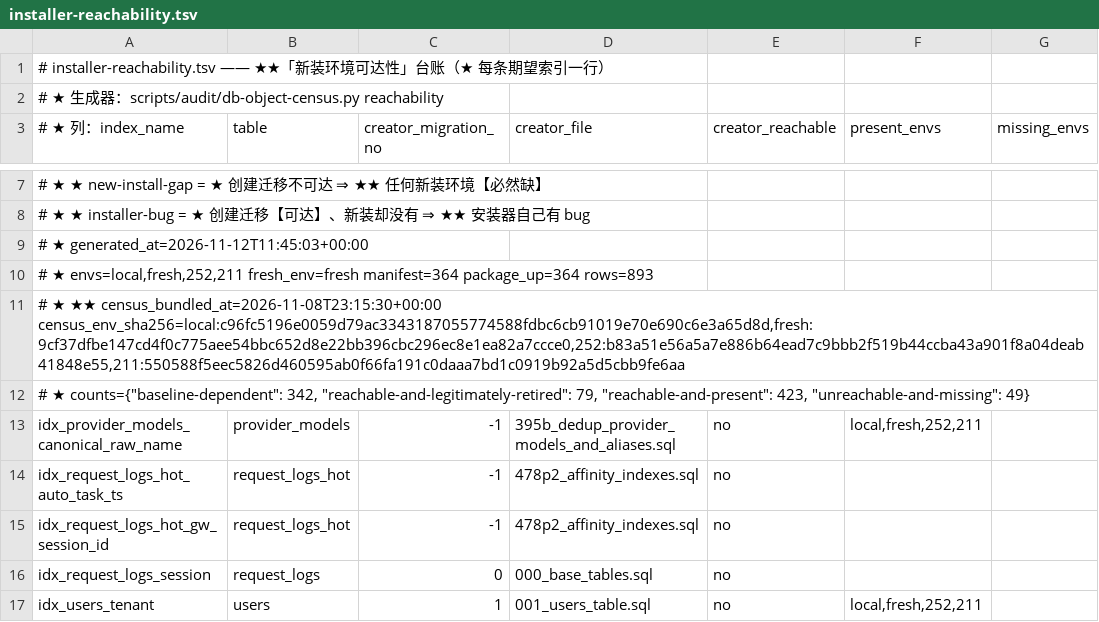
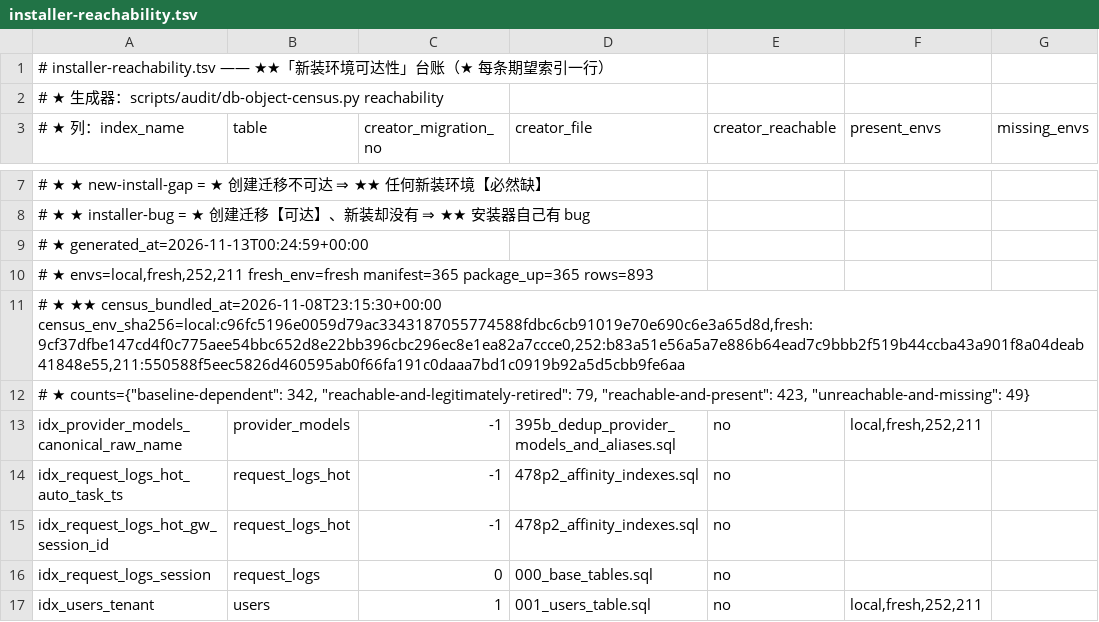
Before and after one commit to halfking/ai-native-gateway-core, a TSV file: scripts/audit/asset/installer-reachability.tsv, drawn as a sheet; only a part is shown, gaps mark what is left out; the diff names each change by its address in the sheet, - before the commit and + after, or states it on an @@ line.

Commit message:
fix(audit): 48h 审计第七轮收口——全量 5 失败包清零（真缺陷×2+台账×3+伪影×1）+ 主档/LESSONS §715~716/AGENTS 横幅 + 代落库并行拆通道轮在途件
真缺陷×2（门咬新代码实证）：
- rowsguard：aa7a2021f market_compare summary 循环漏 sumRows.Err() 终态检查 ⇒ 截断分档被当完整下发 ⇒ 补终态检查+fail-closed available:false
- stopguard：daf3fce5b credential_rollup_refresher Stop() 无守卫等 done ⇒ 构造未启动实例永久阻塞 ⇒ 改 cancel!=nil 同形守卫（passive_probe_listener 先例）
台账×3：
- sql_source_indirection：删 credential_monitor 陈旧判定（daf3fce5b 读法上移）+ view_schema 判定增补 963 预物化三构造器 + 快照 160→161/26→27（方向=新增读点被看见）
- installer-reachability：官方生成器重生成（manifest/package 364→365，964 迁移入列）
- request-surface 第十八次重钉 + magpie 同步 + admin-routes 行号再生成 + dsn 台账删已删档行（并行会话在途件，与现行行号逐点吻合核过后代落库）
伪影：nodestatecache p99 静置 ×3 绿（第五轮同族）。
代落库并行拆通道轮（§648 翻转条件触发）：make test/guards-ursmcheck 7200s→3600s + 掏空门家族拆 guards-hollowout 专用通道（ursmhollowout tag/14400s/tag 门×4+共享助手）。
主档 docs/audit/2026-11-13-48h审计第七轮-主档.md（24 笔逐批判读：成立 21/不成立 1=no-op 68bd6c29d/部分 2；P1 user_content 提取器与 P2 订正见上一笔 3153b6b1e）；LESSONS §715（写读点不同状态载体的 no-op + 影子重实现测试）/§716（多会话并行兑现同一移交清单的合并裁决次序）；AGENTS 横幅。
验证：全量第一跑 378 ok/5 fail→全部收口；定向复验 rowsguard/stopguard/间接清单/reachability/request-surface/admin/bg/sqlguard/节号门/尺寸棘轮 全绿；ursmcheck 整包 ok 388.251s（3600s 预算余量 ~9×）。

```diff
--- a/scripts/audit/asset/installer-reachability.tsv
+++ b/scripts/audit/asset/installer-reachability.tsv
-A9 (# ★ 列：index_name): # ★ generated_at=2026-11-12T11:45:03+00:00
+A9 (# ★ 列：index_name): # ★ generated_at=2026-11-13T00:24:59+00:00
-A10 (# ★ 列：index_name): …envs=local,fresh,252,211 fresh_env=fresh manifest=364 package_up=364 rows=893
+A10 (# ★ 列：index_name): …envs=local,fresh,252,211 fresh_env=fresh manifest=365 package_up=365 rows=893
```
Also changed, not shown: scripts/ursmcheck/hardcoded_dsn_targets.tsv, 11 other files.
